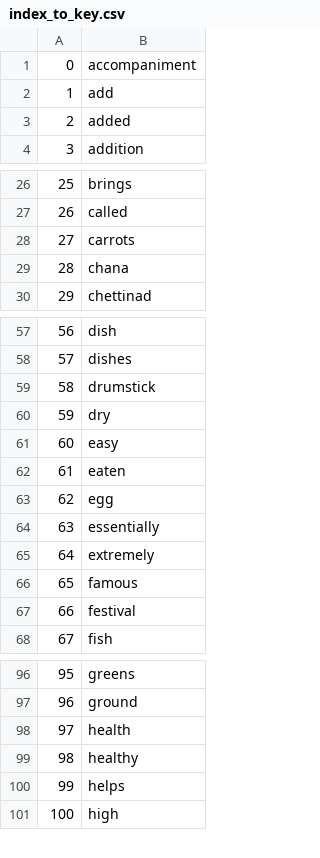
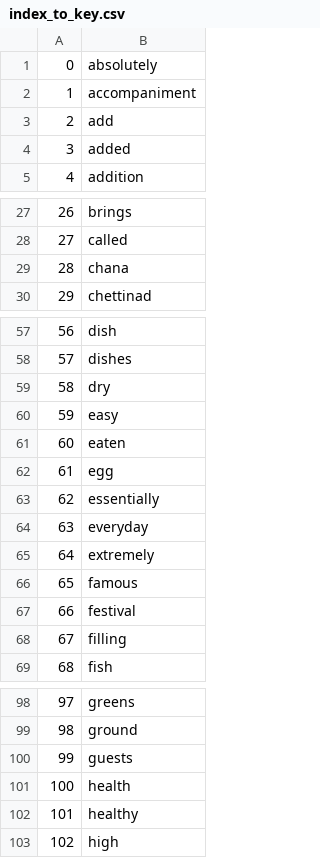
Before and after one commit to vaishnavi-vinodh/4300-Template-Spring-2023, a CSV file: backend/index_to_key.csv, drawn as a sheet; only a part is shown, gaps mark what is left out; removed rows and columns are numbered as before the commit, all else as after; the diff covers the shown part only; the diff names each change by its address in the sheet, - before the commit and + after, or states it on an @@ line.

```diff
--- a/backend/index_to_key.csv
+++ b/backend/index_to_key.csv
+row 1: 0 | absolutely
@@ column A renumbered from row 2 down @@
-row 28: 27 | carrots
-row 59: 58 | drumstick
+row 64: 63 | everyday
+row 68: 67 | filling
+row 100: 99 | guests
-row 100: 99 | helps
```
Also changed, not shown: 4 added rows and 2 removed rows elsewhere in this file, backend/index_to_ingr.csv, backend/inv_ind_ingr.csv, 7 other files.
